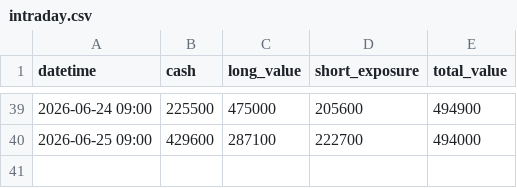
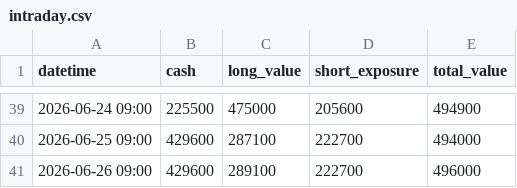
Before and after one commit to dmkn013/kabu, a CSV file: data/runs/run_001/intraday.csv, drawn as a sheet; only a part is shown, gaps mark what is left out.

```diff
--- a/data/runs/run_001/intraday.csv
+++ b/data/runs/run_001/intraday.csv
@@ -40 +40,2 @@ datetime,cash,long_value,short_exposure,total_value
 2026-06-25 09:00,429600,287100,222700,494000
+2026-06-26 09:00,429600,289100,222700,496000
```
Also changed, not shown: data/runs/run_002/intraday.csv, 1 other file.
